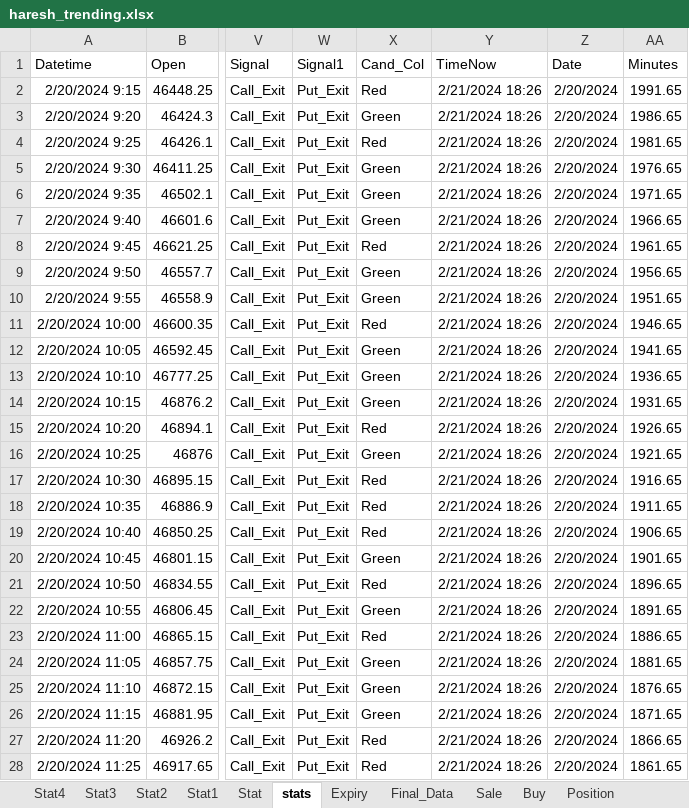
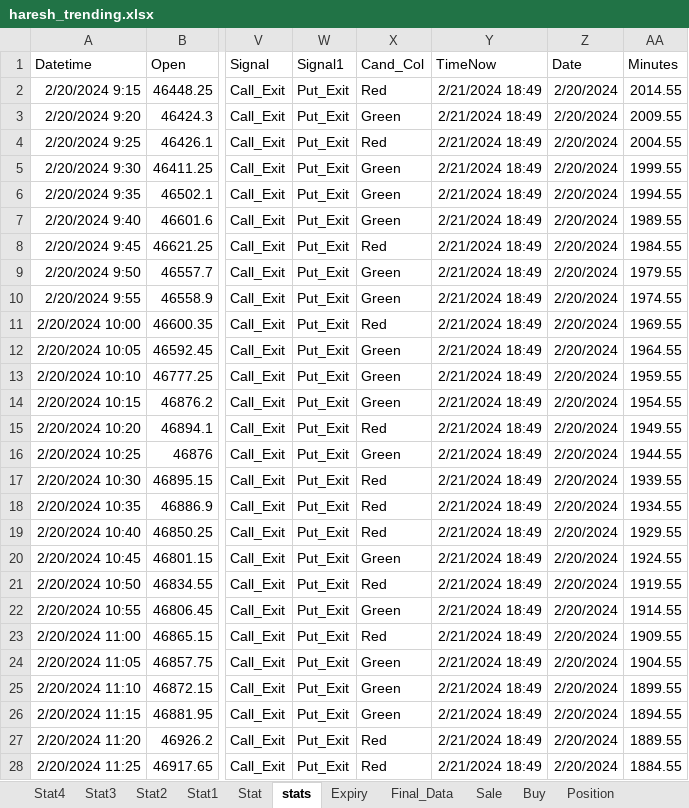
Before and after one commit to mkbairwa942/mkbairwa, an Excel workbook: haresh_trending.xlsx, sheet stats, drawn as a sheet; only a part is shown, gaps mark what is left out; values as stored, in another font and other column widths than the file's, no borders; the diff covers the shown part only; the diff names each change by its address in the sheet, - before the commit and + after, or states it on an @@ line.

```diff
--- a/haresh_trending.xlsx (sheet stats)
+++ b/haresh_trending.xlsx (sheet stats)
-Y2:Y28 (TimeNow): 2/21/2024 18:26
+Y2:Y28 (TimeNow): 2/21/2024 18:49
-AA2 (Minutes): 1991.65
+AA2 (Minutes): 2014.55
-AA3 (Minutes): 1986.65
+AA3 (Minutes): 2009.55
-AA4 (Minutes): 1981.65
+AA4 (Minutes): 2004.55
-AA5 (Minutes): 1976.65
+AA5 (Minutes): 1999.55
-AA6 (Minutes): 1971.65
+AA6 (Minutes): 1994.55
-AA7 (Minutes): 1966.65
+AA7 (Minutes): 1989.55
-AA8 (Minutes): 1961.65
+AA8 (Minutes): 1984.55
-AA9 (Minutes): 1956.65
+AA9 (Minutes): 1979.55
-AA10 (Minutes): 1951.65
+AA10 (Minutes): 1974.55
-AA11 (Minutes): 1946.65
+AA11 (Minutes): 1969.55
-AA12 (Minutes): 1941.65
+AA12 (Minutes): 1964.55
-AA13 (Minutes): 1936.65
+AA13 (Minutes): 1959.55
-AA14 (Minutes): 1931.65
+AA14 (Minutes): 1954.55
-AA15 (Minutes): 1926.65
+AA15 (Minutes): 1949.55
-AA16 (Minutes): 1921.65
+AA16 (Minutes): 1944.55
-AA17 (Minutes): 1916.65
+AA17 (Minutes): 1939.55
-AA18 (Minutes): 1911.65
+AA18 (Minutes): 1934.55
-AA19 (Minutes): 1906.65
+AA19 (Minutes): 1929.55
-AA20 (Minutes): 1901.65
+AA20 (Minutes): 1924.55
-AA21 (Minutes): 1896.65
+AA21 (Minutes): 1919.55
-AA22 (Minutes): 1891.65
+AA22 (Minutes): 1914.55
-AA23 (Minutes): 1886.65
+AA23 (Minutes): 1909.55
-AA24 (Minutes): 1881.65
+AA24 (Minutes): 1904.55
-AA25 (Minutes): 1876.65
+AA25 (Minutes): 1899.55
-AA26 (Minutes): 1871.65
+AA26 (Minutes): 1894.55
-AA27 (Minutes): 1866.65
+AA27 (Minutes): 1889.55
-AA28 (Minutes): 1861.65
+AA28 (Minutes): 1884.55
```
Also changed, not shown: 298 edited cells elsewhere in this sheet, sheet Final_Data, sheet Sale, sheet Expiry, sheet Buy, hidden cells, 1 other file.
